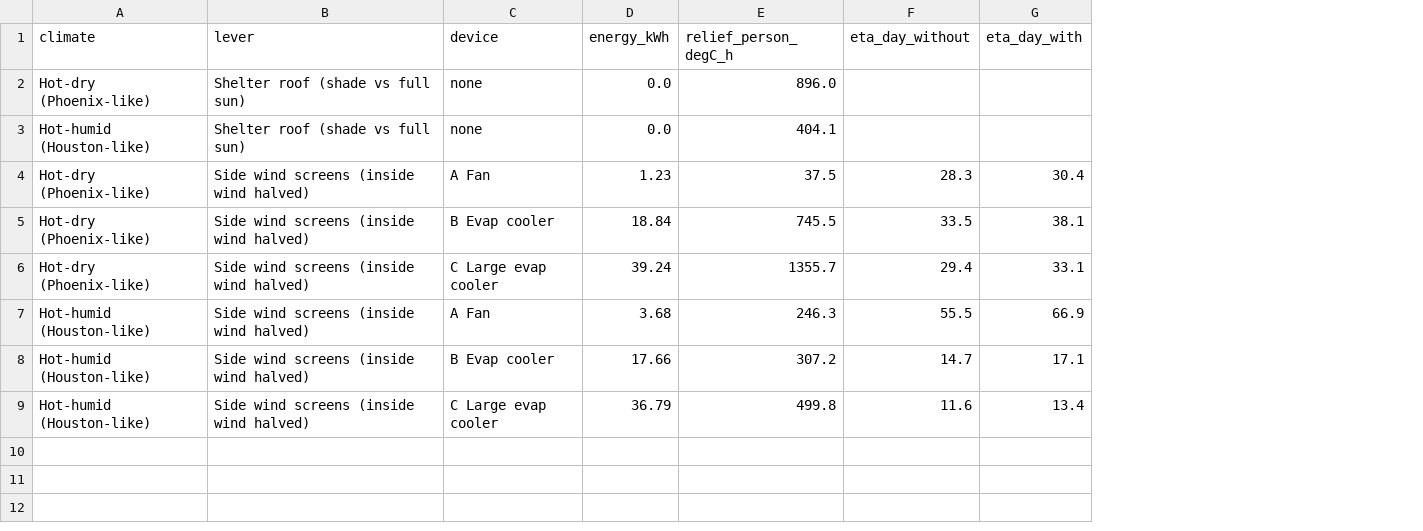
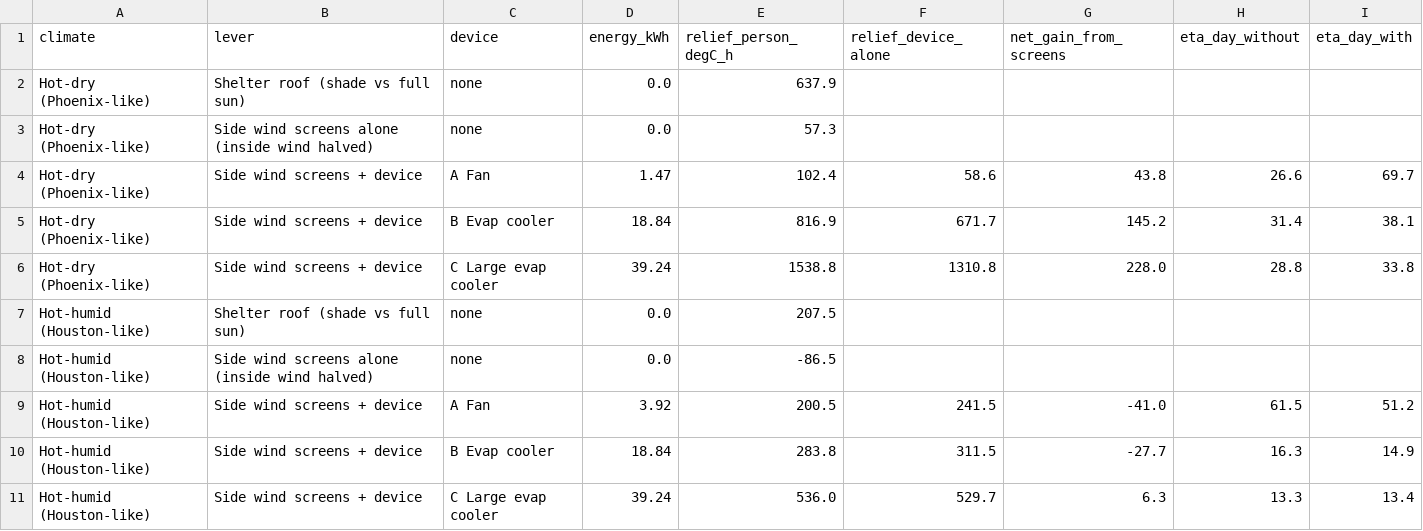
Before and after one commit to moiddales/test6, a CSV file: himcm2026B/stage2/outputs/table6_design_levers.csv, drawn as a sheet; addresses are those after the commit; the diff names each change by its address in the sheet, - before the commit and + after, or states it on an @@ line.

```diff
--- a/himcm2026B/stage2/outputs/table6_design_levers.csv
+++ b/himcm2026B/stage2/outputs/table6_design_levers.csv
+column F (relief_device_alone), rows 4-6: 58.6 | 671.7 | 1310.8; rows 9-11: 241.5 | 311.5 | 529.7
+column G (net_gain_from_screens), rows 4-6: 43.8 | 145.2 | 228.0; rows 9-11: -41.0 | -27.7 | 6.3
-E2 (relief_person_degC_h): 896.0
+E2 (relief_person_degC_h): 637.9
-A3 (climate): Hot-humid (Houston-like)
+A3 (climate): Hot-dry (Phoenix-like)
-B3 (lever): Shelter roof (shade vs full sun)
+B3 (lever): Side wind screens alone (inside wind halved)
-E3 (relief_person_degC_h): 404.1
+E3 (relief_person_degC_h): 57.3
-B4:B6 (lever): Side wind screens (inside wind halved)
+B4:B6 (lever): Side wind screens + device
-D4 (energy_kWh): 1.23
+D4 (energy_kWh): 1.47
-E4 (relief_person_degC_h): 37.5
+E4 (relief_person_degC_h): 102.4
-H4 (eta_day_without): 28.3
+H4 (eta_day_without): 26.6
-I4 (eta_day_with): 30.4
+I4 (eta_day_with): 69.7
-E5 (relief_person_degC_h): 745.5
+E5 (relief_person_degC_h): 816.9
-H5 (eta_day_without): 33.5
+H5 (eta_day_without): 31.4
-E6 (relief_person_degC_h): 1355.7
+E6 (relief_person_degC_h): 1538.8
-H6 (eta_day_without): 29.4
+H6 (eta_day_without): 28.8
-I6 (eta_day_with): 33.1
+I6 (eta_day_with): 33.8
+row 7: Hot-humid (Houston-like) | Shelter roof (shade vs full sun) | none | 0.0 | 207.5
+row 8: Hot-humid (Houston-like) | Side wind screens alone (inside wind halved) | none | 0.0 | -86.5
-B9:B11 (lever): Side wind screens (inside wind halved)
+B9:B11 (lever): Side wind screens + device
-D9 (energy_kWh): 3.68
+D9 (energy_kWh): 3.92
-E9 (relief_person_degC_h): 246.3
+E9 (relief_person_degC_h): 200.5
-H9 (eta_day_without): 55.5
+H9 (eta_day_without): 61.5
-I9 (eta_day_with): 66.9
+I9 (eta_day_with): 51.2
-D10 (energy_kWh): 17.66
+D10 (energy_kWh): 18.84
-E10 (relief_person_degC_h): 307.2
+E10 (relief_person_degC_h): 283.8
-H10 (eta_day_without): 14.7
+H10 (eta_day_without): 16.3
-I10 (eta_day_with): 17.1
+I10 (eta_day_with): 14.9
-D11 (energy_kWh): 36.79
+D11 (energy_kWh): 39.24
-E11 (relief_person_degC_h): 499.8
+E11 (relief_person_degC_h): 536.0
-H11 (eta_day_without): 11.6
+H11 (eta_day_without): 13.3
```
Also changed, not shown: himcm2026B/stage1/outputs/tableS0_checks.csv, himcm2026B/stage1/outputs/tableS1_variants.csv, 52 other files.
